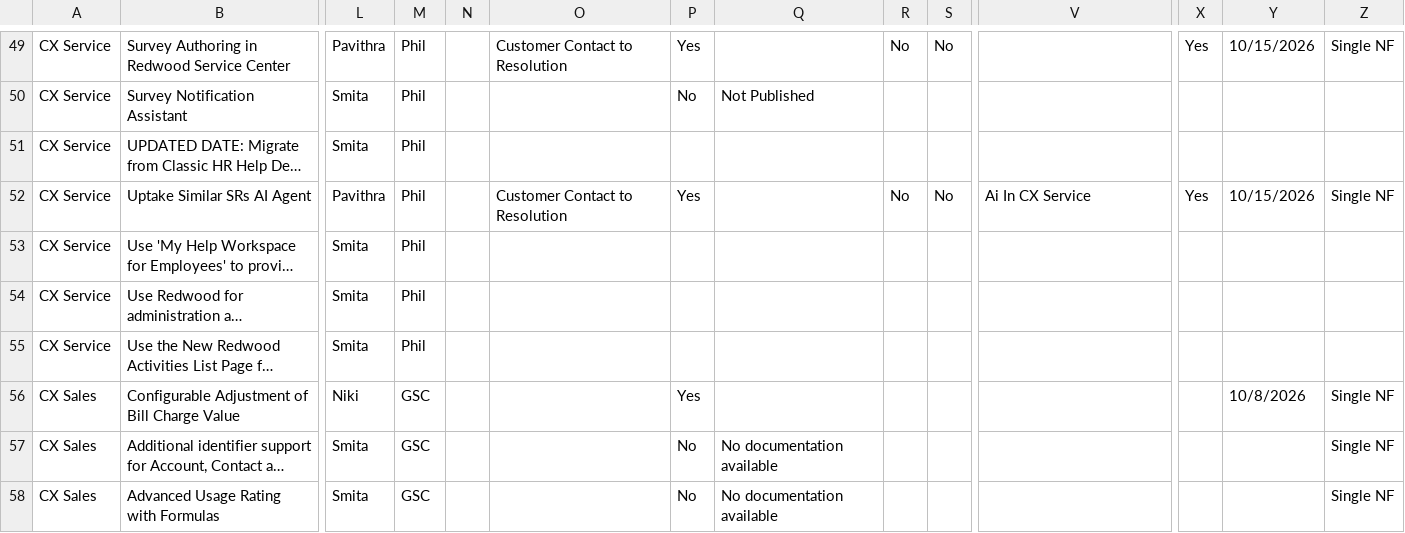
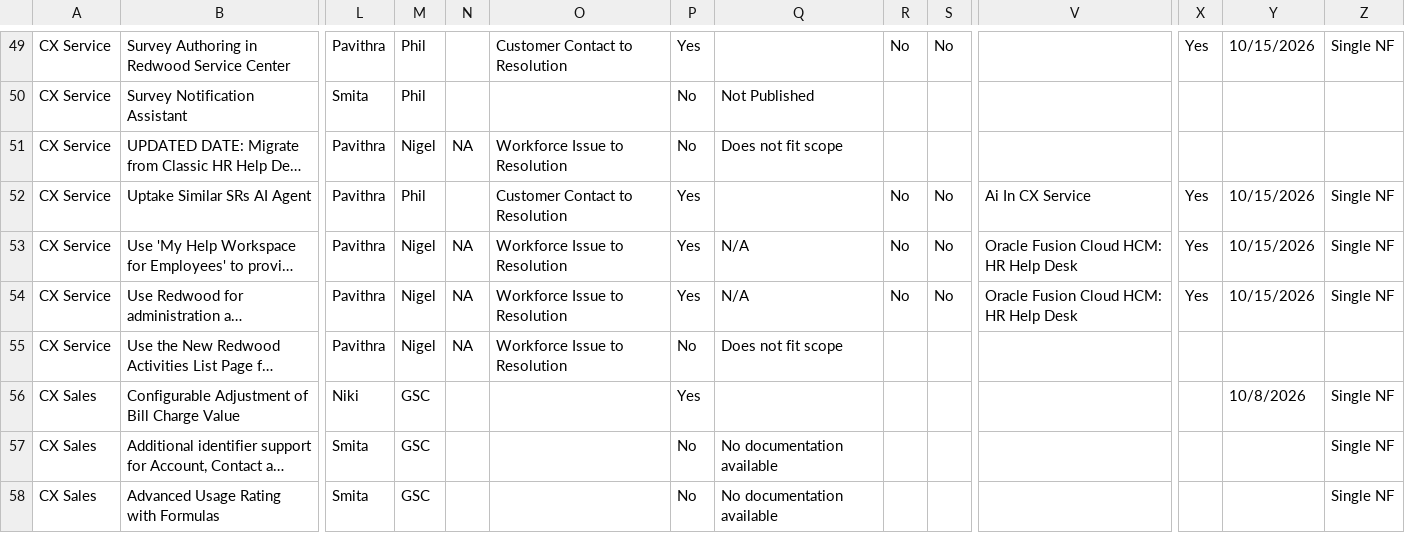
Before and after one commit to pavithraguruprasadb-maker/26C-New-Features-Dashboard, a CSV file: CX 26D New Features.csv, drawn as a sheet; only a part is shown, gaps mark what is left out; long unchanged cells end in …; the diff covers the shown part only; the diff names each change by its address in the sheet, - before the commit and + after, or states it on an @@ line.

```diff
--- a/CX 26D New Features.csv
+++ b/CX 26D New Features.csv
-L51: Smita
+L51: Pavithra
-M51: Phil
+M51: Nigel
-N51: (empty)
+N51: NA
-O51: (empty)
+O51: Workforce Issue to Resolution
-P51: (empty)
+P51: No
-Q51: (empty)
+Q51: Does not fit scope
-L53:L55: Smita
+L53:L55: Pavithra
-M53:M55: Phil
+M53:M55: Nigel
-N53:N55: (empty)
+N53:N55: NA
-O53:O55: (empty)
+O53:O55: Workforce Issue to Resolution
-P53:P54: (empty)
+P53:P54: Yes
-Q53:Q54: (empty)
+Q53:Q54: N/A
-R53:R54: (empty)
+R53:R54: No
-S53:S54: (empty)
+S53:S54: No
-V53:V54: (empty)
+V53:V54: Oracle Fusion Cloud HCM: HR Help Desk
-X53:X54: (empty)
+X53:X54: Yes
-Y53:Y54: (empty)
+Y53:Y54: 10/15/2026
-Z53:Z54: (empty)
+Z53:Z54: Single NF
-P55: (empty)
+P55: No
-Q55: (empty)
+Q55: Does not fit scope
```
Also changed, not shown: 88 edited cells elsewhere in this file.
